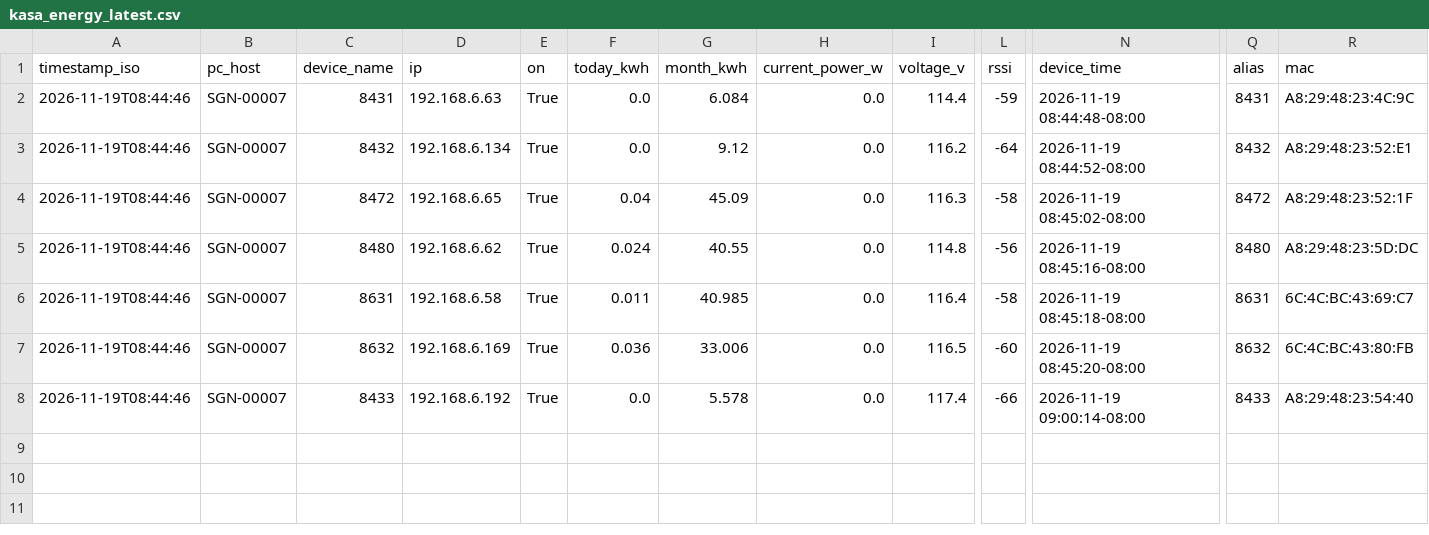
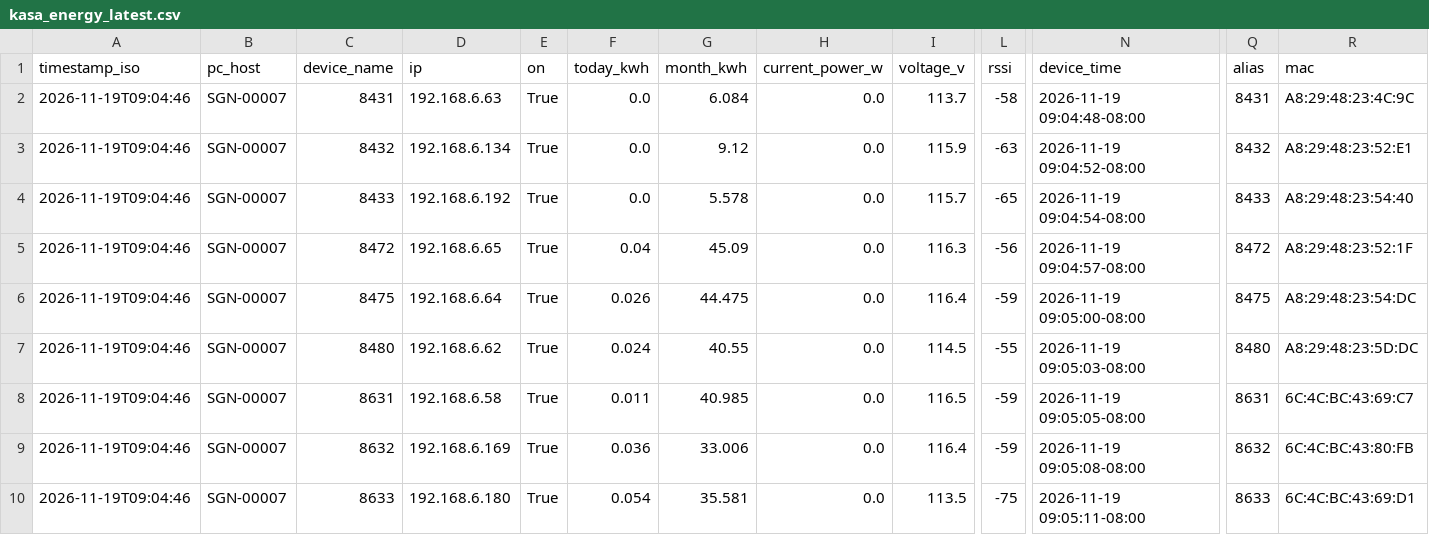
Before and after one commit to Jot18/Airtable-Dashboard, a CSV file: data/kasa_energy_latest.csv, drawn as a sheet; only a part is shown, gaps mark what is left out; addresses are those after the commit; rows hold the shown columns only; the diff names each change by its address in the sheet, - before the commit and + after, or states it on an @@ line.

Commit message:
Auto update data/kasa_energy_latest.csv 2026-11-19T17:05:13.480102Z

```diff
--- a/data/kasa_energy_latest.csv
+++ b/data/kasa_energy_latest.csv
-A2:A3 (timestamp_iso): 2026-11-19T08:44:46
+A2:A3 (timestamp_iso): 2026-11-19T09:04:46
-I2 (voltage_v): 114.4
+I2 (voltage_v): 113.7
-L2 (rssi): -59
+L2 (rssi): -58
-N2 (device_time): 2026-11-19 08:44:48-08:00
+N2 (device_time): 2026-11-19 09:04:48-08:00
-I3 (voltage_v): 116.2
+I3 (voltage_v): 115.9
-L3 (rssi): -64
+L3 (rssi): -63
-N3 (device_time): 2026-11-19 08:44:52-08:00
+N3 (device_time): 2026-11-19 09:04:52-08:00
+row 4: 2026-11-19T09:04:46 | SGN-00007 | 8433 | 192.168.6.192 | True | 0.0 | 5.578 | 0.0 | 115.7 | -65 | 2026-11-19 09:04:54-08:00 | 8433 | A8:29:48:23:54:40
-A5 (timestamp_iso): 2026-11-19T08:44:46
+A5 (timestamp_iso): 2026-11-19T09:04:46
-L5 (rssi): -58
+L5 (rssi): -56
-N5 (device_time): 2026-11-19 08:45:02-08:00
+N5 (device_time): 2026-11-19 09:04:57-08:00
+row 6: 2026-11-19T09:04:46 | SGN-00007 | 8475 | 192.168.6.64 | True | 0.026 | 44.475 | 0.0 | 116.4 | -59 | 2026-11-19 09:05:00-08:00 | 8475 | A8:29:48:23:54:DC
-A7:A10 (timestamp_iso): 2026-11-19T08:44:46
+A7:A10 (timestamp_iso): 2026-11-19T09:04:46
-I7 (voltage_v): 114.8
+I7 (voltage_v): 114.5
-L7 (rssi): -56
+L7 (rssi): -55
-N7 (device_time): 2026-11-19 08:45:16-08:00
+N7 (device_time): 2026-11-19 09:05:03-08:00
-I8 (voltage_v): 116.4
+I8 (voltage_v): 116.5
-L8 (rssi): -58
+L8 (rssi): -59
-N8 (device_time): 2026-11-19 08:45:18-08:00
+N8 (device_time): 2026-11-19 09:05:05-08:00
-I9 (voltage_v): 116.5
+I9 (voltage_v): 116.4
-L9 (rssi): -60
+L9 (rssi): -59
-N9 (device_time): 2026-11-19 08:45:20-08:00
+N9 (device_time): 2026-11-19 09:05:08-08:00
-C10 (device_name): 8433
+C10 (device_name): 8633
-D10 (ip): 192.168.6.192
+D10 (ip): 192.168.6.180
-F10 (today_kwh): 0.0
+F10 (today_kwh): 0.054
-G10 (month_kwh): 5.578
+G10 (month_kwh): 35.581
-I10 (voltage_v): 117.4
+I10 (voltage_v): 113.5
-L10 (rssi): -66
+L10 (rssi): -75
-N10 (device_time): 2026-11-19 09:00:14-08:00
+N10 (device_time): 2026-11-19 09:05:11-08:00
-Q10 (alias): 8433
+Q10 (alias): 8633
-R10 (mac): A8:29:48:23:54:40
+R10 (mac): 6C:4C:BC:43:69:D1
```
